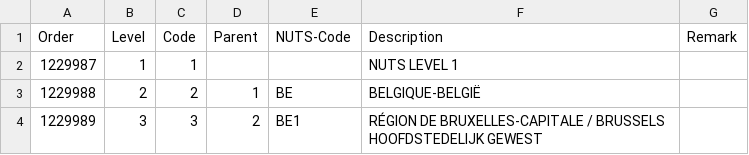
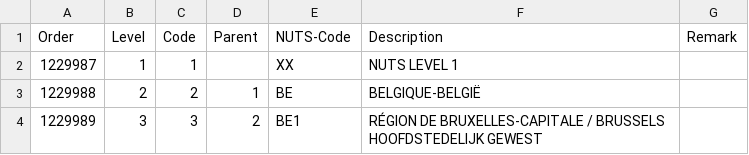
Before and after one commit to os-data/eu-structural-funds, a CSV file: geography/geocodes.nuts.csv, drawn as a sheet; only a part is shown.

Commit message:
Add more geographical information to the `Source` class.
- Make the first line of the `geocodes.nuts.csv` file a test code "XX"
- Allow instantiating a `Source` object with the folder rather than the ID
- Add country and region properties to `Source`
- Write some tests!

```diff
--- a/geography/geocodes.nuts.csv
+++ b/geography/geocodes.nuts.csv
@@ -1,3 +1,3 @@
 "Order","Level","Code","Parent","NUTS-Code","Description","Remark"
-"1229987","1","1",,,"NUTS LEVEL 1",
+"1229987","1","1",,"XX","NUTS LEVEL 1",
 "1229988","2","2","1","BE","BELGIQUE-BELGIË",
```
Also changed, not shown: 2 other files.
